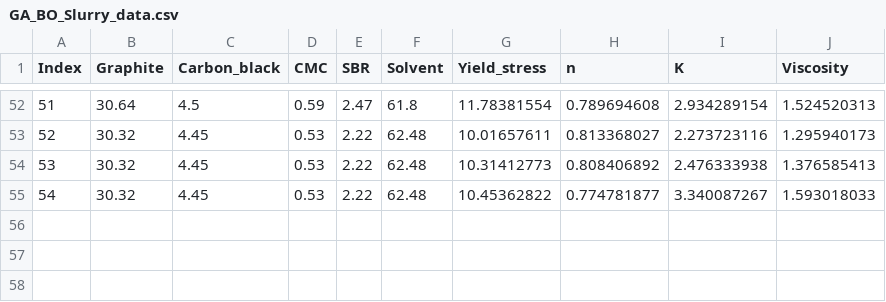
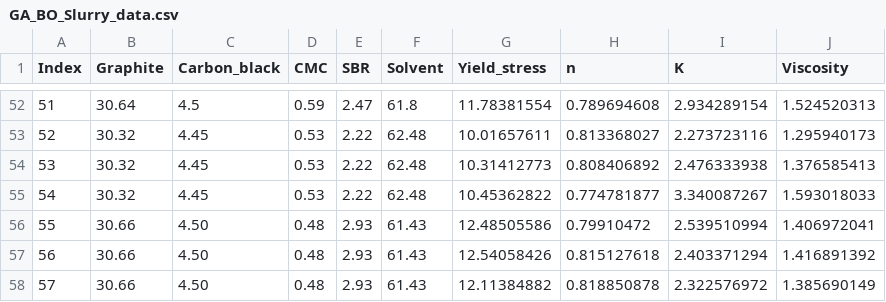
Before and after one commit to kimjk0489/2505JK, a CSV file: GA_BO_Slurry_data.csv, drawn as a sheet; only a part is shown, gaps mark what is left out.

Commit message:
Add files via upload

```diff
--- a/GA_BO_Slurry_data.csv
+++ b/GA_BO_Slurry_data.csv
@@ -55 +55,4 @@ Index,Graphite,Carbon_black,CMC,SBR,Solvent,Yield_stress,n,K,Viscosity
 54,30.32,4.45,0.53,2.22,62.48,10.45362822,0.774781877,3.340087267,1.593018033
+55,30.66,4.50,0.48,2.93,61.43,12.48505586,0.79910472,2.539510994,1.406972041
+56,30.66,4.50,0.48,2.93,61.43,12.54058426,0.815127618,2.403371294,1.416891392
+57,30.66,4.50,0.48,2.93,61.43,12.11384882,0.818850878,2.322576972,1.385690149
```
